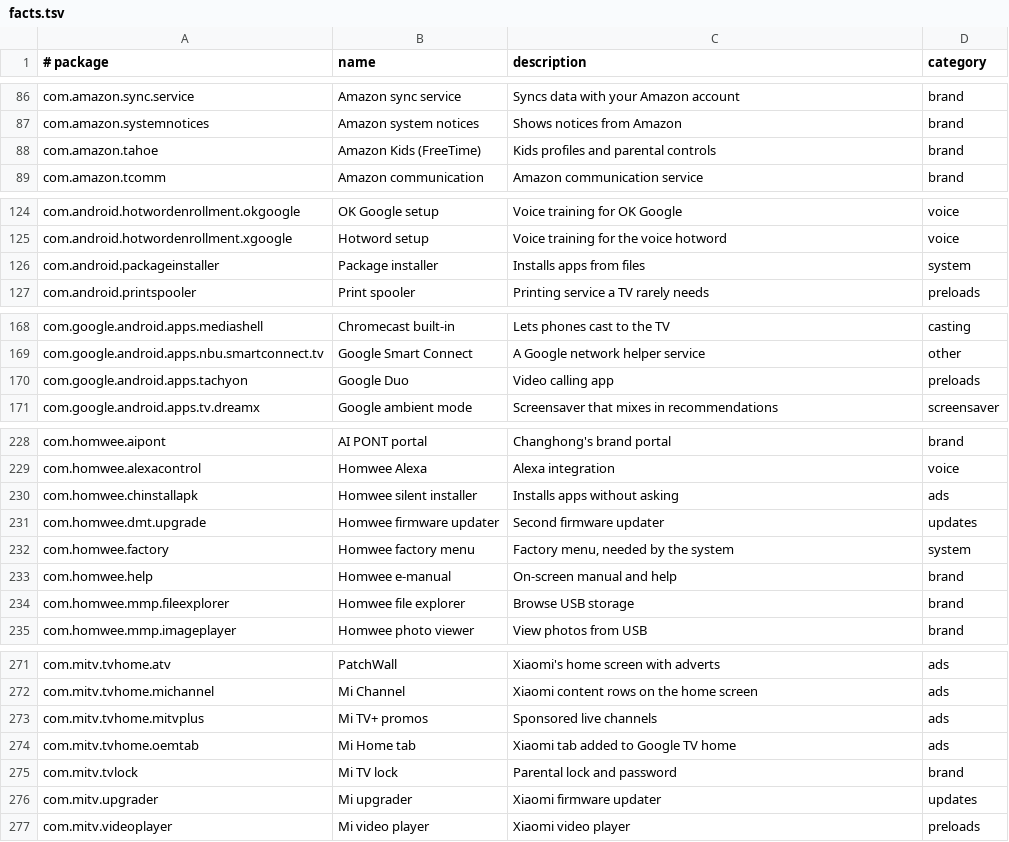
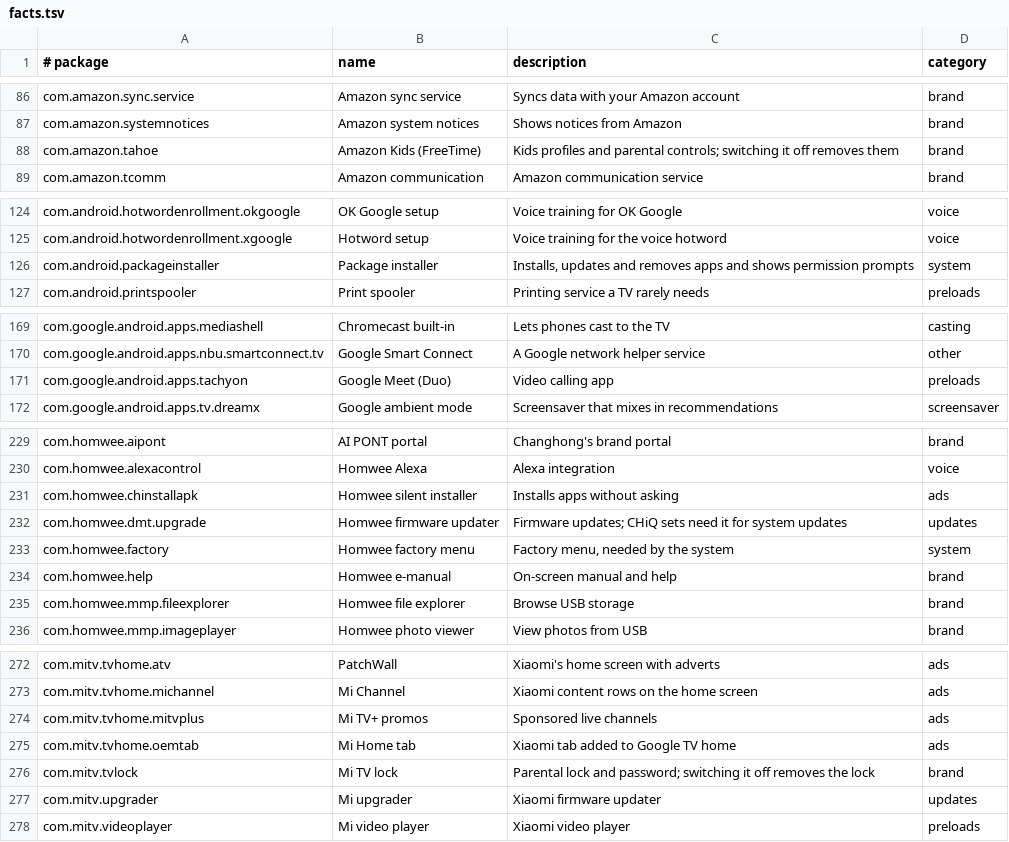
Before and after one commit to 3doxupox/cleanyourtv-app, a TSV file: core/spec/src/main/resources/tv/cleanyour/core/spec/facts.tsv, drawn as a sheet; only a part is shown, gaps mark what is left out; the diff covers the shown part only.

Commit message:
R5: facts.tsv: correct names and descriptions from the data audit
Vudu, Silk Browser, JioPages, BrowseHere, Speech Services, the Google TV app, Meet, HBO Max
and JioHotstar names; Alphonso is tracking; packages some TCL and CHiQ sets need now say so;
parental lock rows warn what switching them off removes; the AirPlay keep gets its row.

```diff
--- a/core/spec/src/main/resources/tv/cleanyour/core/spec/facts.tsv
+++ b/core/spec/src/main/resources/tv/cleanyour/core/spec/facts.tsv
@@ -87,3 +87,3 @@ com.amazon.sync.service	Amazon sync service	Syncs data with your Amazon account
 com.amazon.systemnotices	Amazon system notices	Shows notices from Amazon	brand
-com.amazon.tahoe	Amazon Kids (FreeTime)	Kids profiles and parental controls	brand
+com.amazon.tahoe	Amazon Kids (FreeTime)	Kids profiles and parental controls; switching it off removes them	brand
 com.amazon.tcomm	Amazon communication	Amazon communication service	brand
@@ -125,3 +125,3 @@ com.android.hotwordenrollment.okgoogle	OK Google setup	Voice training for OK Goo
 com.android.hotwordenrollment.xgoogle	Hotword setup	Voice training for the voice hotword	voice
-com.android.packageinstaller	Package installer	Installs apps from files	system
+com.android.packageinstaller	Package installer	Installs, updates and removes apps and shows permission prompts	system
 com.android.printspooler	Print spooler	Printing service a TV rarely needs	preloads
@@ -169,3 +170,3 @@ com.google.android.apps.mediashell	Chromecast built-in	Lets phones cast to the T
 com.google.android.apps.nbu.smartconnect.tv	Google Smart Connect	A Google network helper service	other
-com.google.android.apps.tachyon	Google Duo	Video calling app	preloads
+com.google.android.apps.tachyon	Google Meet (Duo)	Video calling app	preloads
 com.google.android.apps.tv.dreamx	Google ambient mode	Screensaver that mixes in recommendations	screensaver
@@ -230,3 +231,3 @@ com.homwee.alexacontrol	Homwee Alexa	Alexa integration	voice
 com.homwee.chinstallapk	Homwee silent installer	Installs apps without asking	ads
-com.homwee.dmt.upgrade	Homwee firmware updater	Second firmware updater	updates
+com.homwee.dmt.upgrade	Homwee firmware updater	Firmware updates; CHiQ sets need it for system updates	updates
 com.homwee.factory	Homwee factory menu	Factory menu, needed by the system	system
@@ -274,3 +275,3 @@ com.mitv.tvhome.mitvplus	Mi TV+ promos	Sponsored live channels	ads
 com.mitv.tvhome.oemtab	Mi Home tab	Xiaomi tab added to Google TV home	ads
-com.mitv.tvlock	Mi TV lock	Parental lock and password	brand
+com.mitv.tvlock	Mi TV lock	Parental lock and password; switching it off removes the lock	brand
 com.mitv.upgrader	Mi upgrader	Xiaomi firmware updater	updates
```
Also changed, not shown: 1 added row and 28 edited cells elsewhere in this file.
